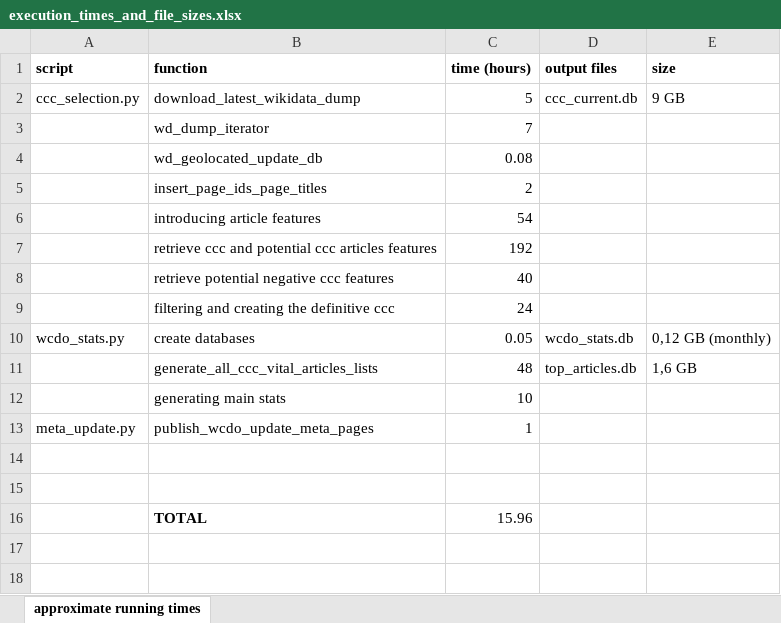
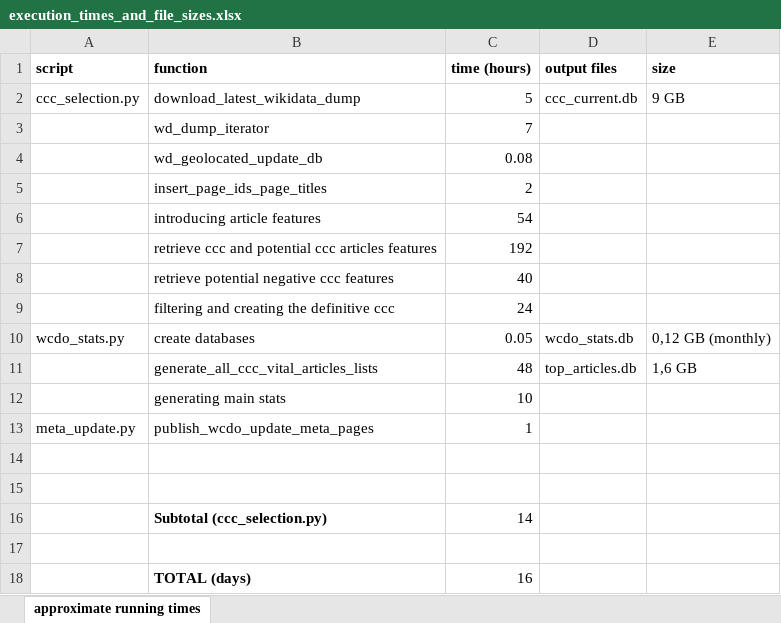
Before and after one commit to marcmiquel/WDO, an Excel workbook: docs/execution_times_and_file_sizes.xlsx, sheet approximate running times, drawn as a sheet; values as stored, in another font and other column widths than the file's, no borders; addresses are those after the commit; the diff names each change by its address in the sheet, - before the commit and + after, or states it on an @@ line.

```diff
--- a/docs/execution_times_and_file_sizes.xlsx (sheet approximate running times)
+++ b/docs/execution_times_and_file_sizes.xlsx (sheet approximate running times)
+row 16:  | Subtotal (ccc_selection.py) | 14
-row 17:  | TOTAL | 15.96
+row 17: (empty)
+row 18:  | TOTAL (days) | 16
```
Also changed, not shown: docs/sets_intersections.xlsx, docs/wcdo_sitemap.xlsx, 3 other files.
